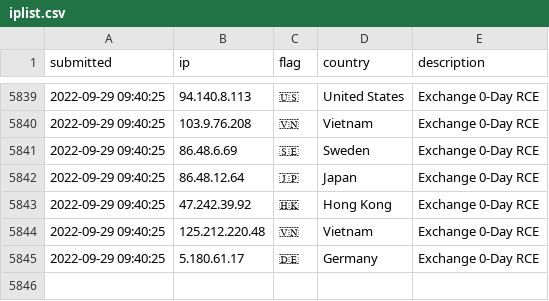
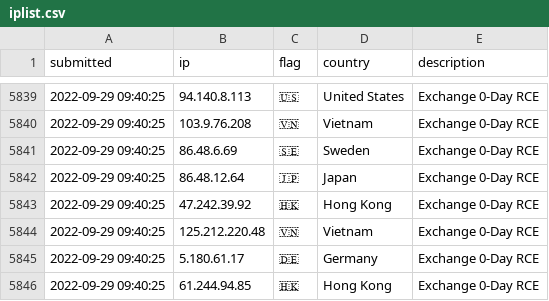
Before and after one commit to tesla-consulting/ioc-list, a CSV file: iplist.csv, drawn as a sheet; only a part is shown, gaps mark what is left out.

Commit message:
New IoC pushed.

```diff
--- a/iplist.csv
+++ b/iplist.csv
@@ -5845 +5845,2 @@ submitted, ip, flag, country, description
 2022-09-29 09:40:25, 5.180.61.17, 🇩🇪, Germany, Exchange 0-Day RCE
+2022-09-29 09:40:25, 61.244.94.85, 🇭🇰, Hong Kong, Exchange 0-Day RCE
```
